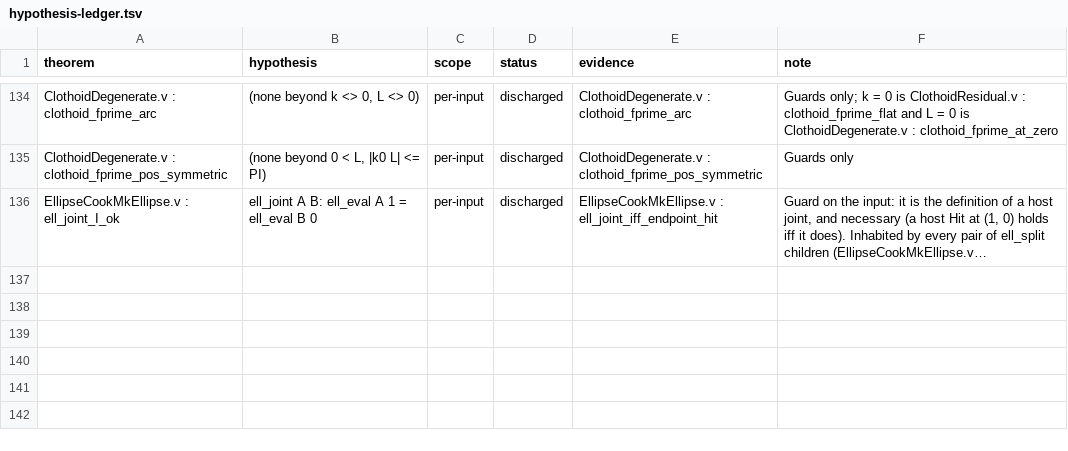
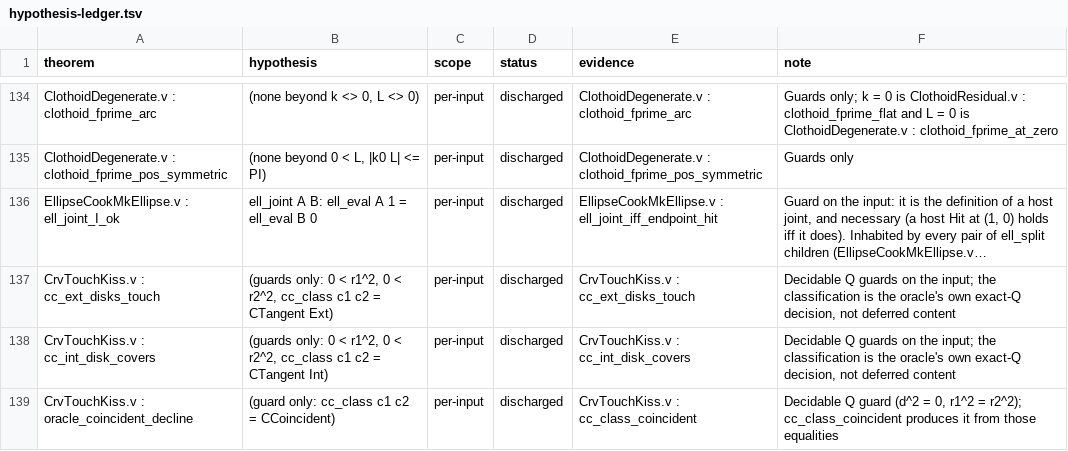
Before and after one commit to grootstebozewolf/NetTopologySuite.Proofs, a TSV file: docs/hypothesis-ledger.tsv, drawn as a sheet; only a part is shown, gaps mark what is left out; long unchanged cells end in …; the diff names each change by its address in the sheet, - before the commit and + after, or states it on an @@ line.

Commit message:
CRV-TOUCH: CrvTouchKiss.v, the kiss spec's acceptance module (#1039)

```diff
--- a/docs/hypothesis-ledger.tsv
+++ b/docs/hypothesis-ledger.tsv
+row 137: CrvTouchKiss.v : cc_ext_disks_touch | (guards only: 0 < r1^2, 0 < r2^2, cc_class c1 c2 = CTangent Ext) | per-input | discharged | CrvTouchKiss.v : cc_ext_disks_touch | Decidable Q guards on the input; the classification is the oracle's own exact-Q decision, not deferred content
+row 138: CrvTouchKiss.v : cc_int_disk_covers | (guards only: 0 < r1^2, 0 < r2^2, cc_class c1 c2 = CTangent Int) | per-input | discharged | CrvTouchKiss.v : cc_int_disk_covers | Decidable Q guards on the input; the classification is the oracle's own exact-Q decision, not deferred content
+row 139: CrvTouchKiss.v : oracle_coincident_decline | (guard only: cc_class c1 c2 = CCoincident) | per-input | discharged | CrvTouchKiss.v : cc_class_coincident | Decidable Q guard (d^2 = 0, r1^2 = r2^2); cc_class_coincident produces it from those equalities
```
Also changed, not shown: 5 other files.
